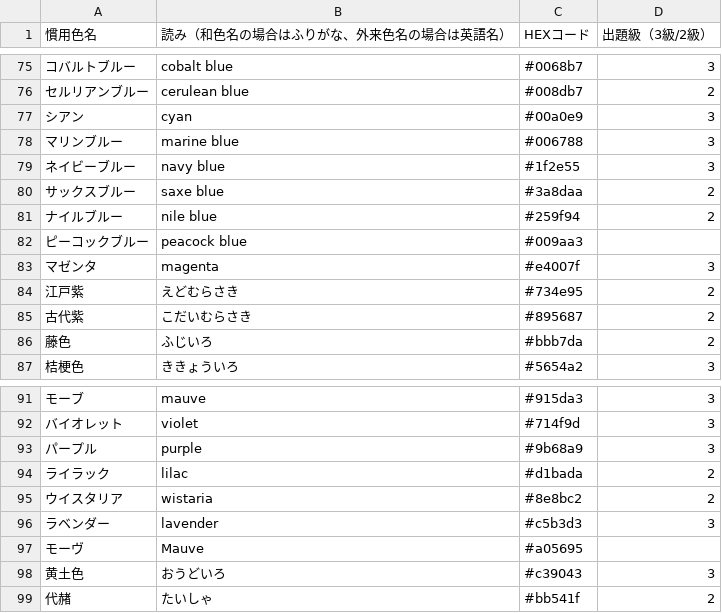
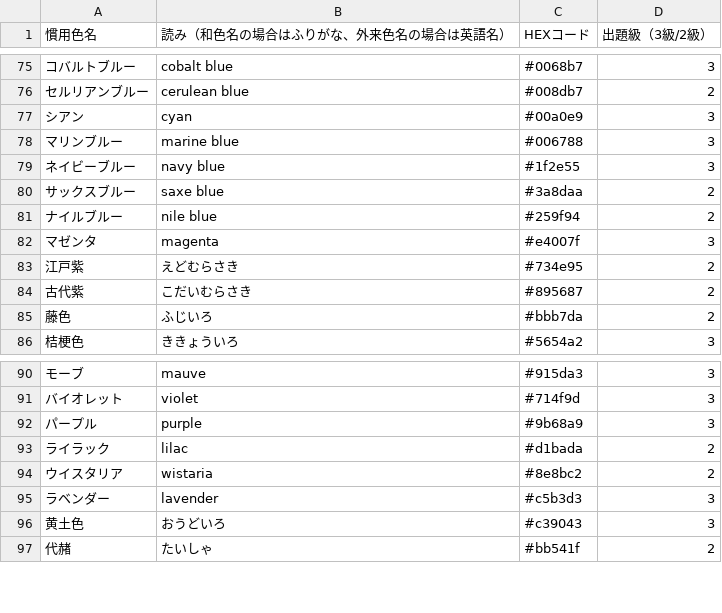
Before and after one commit to tetracalibers/pccs-lens, a CSV file: data/jis_colors.csv, drawn as a sheet; only a part is shown, gaps mark what is left out.

```diff
--- a/data/jis_colors.csv
+++ b/data/jis_colors.csv
@@ -81,3 +81,2 @@
 ナイルブルー,nile blue,#259f94,2
-ピーコックブルー,peacock blue,#009aa3,
 マゼンタ,magenta,#e4007f,3
@@ -96,3 +95,2 @@
 ラベンダー,lavender,#c5b3d3,3
-モーヴ,Mauve,#a05695,
 黄土色,おうどいろ,#c39043,3
```
Also changed, not shown: 1 other file.
